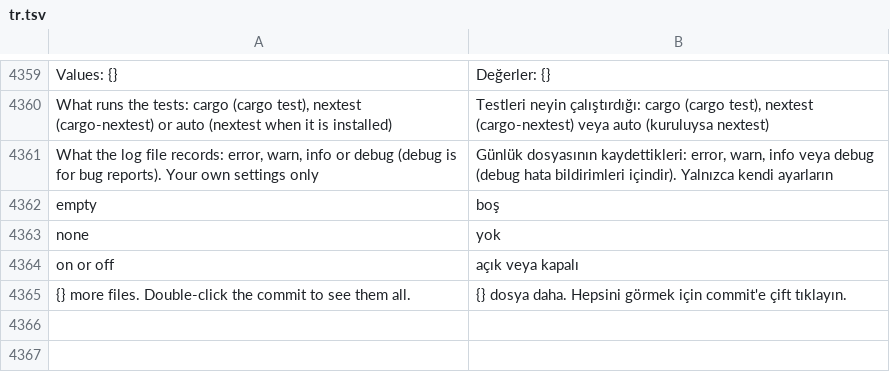
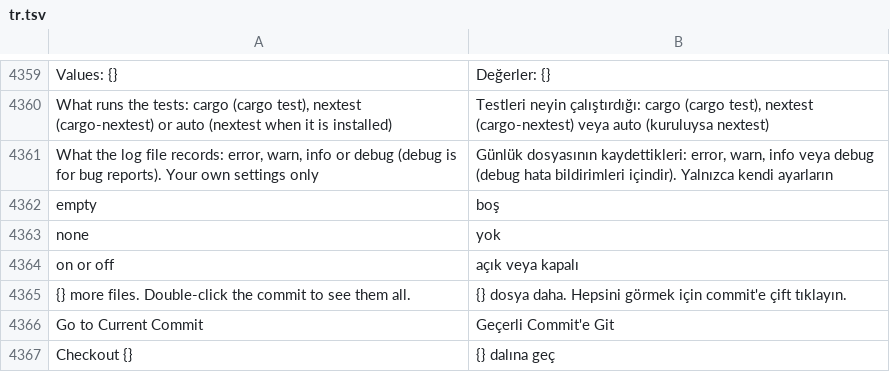
Before and after one commit to doancan/codeyard, a TSV file: crates/app/locales/tr.tsv, drawn as a sheet; only a part is shown, gaps mark what is left out; the diff names each change by its address in the sheet, - before the commit and + after, or states it on an @@ line.

Commit message:
feat(scm): keyboard navigation in the graph, Go to Current Commit, and a branch checkout in the commit menu
- The graph list takes Tab. Up, Down, Page Up, Page Down, Home and End
  move the selected commit (the list scrolls to keep it in view, day
  headers are skipped) and Enter opens it.
- The graph's "…" menu has Go to Current Commit: it selects the commit
  the checked-out branch is at and scrolls it into view, which a search
  or a long history otherwise leaves out of sight.
- The menu of a commit offers Checkout <branch> for up to three local
  branches that point at it; before, only the detached checkout was
  there. Turkish entries are added.

```diff
--- a/crates/app/locales/tr.tsv
+++ b/crates/app/locales/tr.tsv
+row 4366: Go to Current Commit | Geçerli Commit'e Git
+row 4367: Checkout {} | {} dalına geç
```
Also changed, not shown: crates/app/locales/template.tsv, 6 other files.
